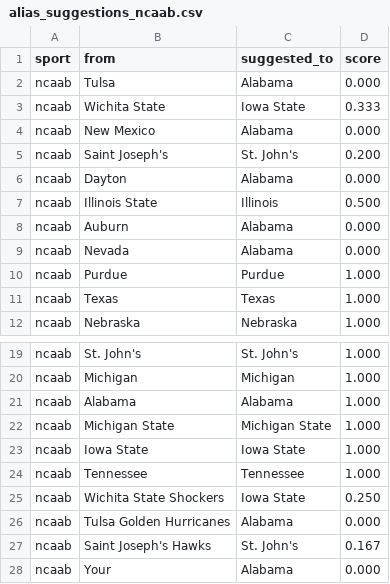
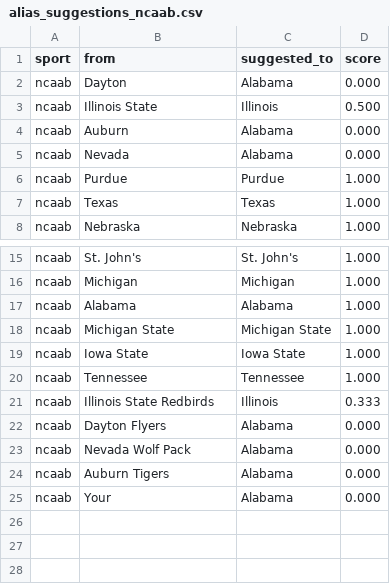
Before and after one commit to cterpening/What_Channel_Is_The_Game, a CSV file: alias_suggestions_ncaab.csv, drawn as a sheet; only a part is shown, gaps mark what is left out.

```diff
--- a/alias_suggestions_ncaab.csv
+++ b/alias_suggestions_ncaab.csv
@@ -1,6 +1,2 @@
 sport,from,suggested_to,score
-ncaab,Tulsa,Alabama,0.000
-ncaab,Wichita State,Iowa State,0.333
-ncaab,New Mexico,Alabama,0.000
-ncaab,Saint Joseph's,St. John's,0.200
 ncaab,Dayton,Alabama,0.000
@@ -24,5 +20,6 @@ ncaab,Iowa State,Iowa State,1.000
 ncaab,Tennessee,Tennessee,1.000
-ncaab,Wichita State Shockers,Iowa State,0.250
-ncaab,Tulsa Golden Hurricanes,Alabama,0.000
-ncaab,Saint Joseph's Hawks,St. John's,0.167
+ncaab,Illinois State Redbirds,Illinois,0.333
+ncaab,Dayton Flyers,Alabama,0.000
+ncaab,Nevada Wolf Pack,Alabama,0.000
+ncaab,Auburn Tigers,Alabama,0.000
 ncaab,Your,Alabama,0.000
```
Also changed, not shown: alias_suggestions_nba.csv, 3 other files.
